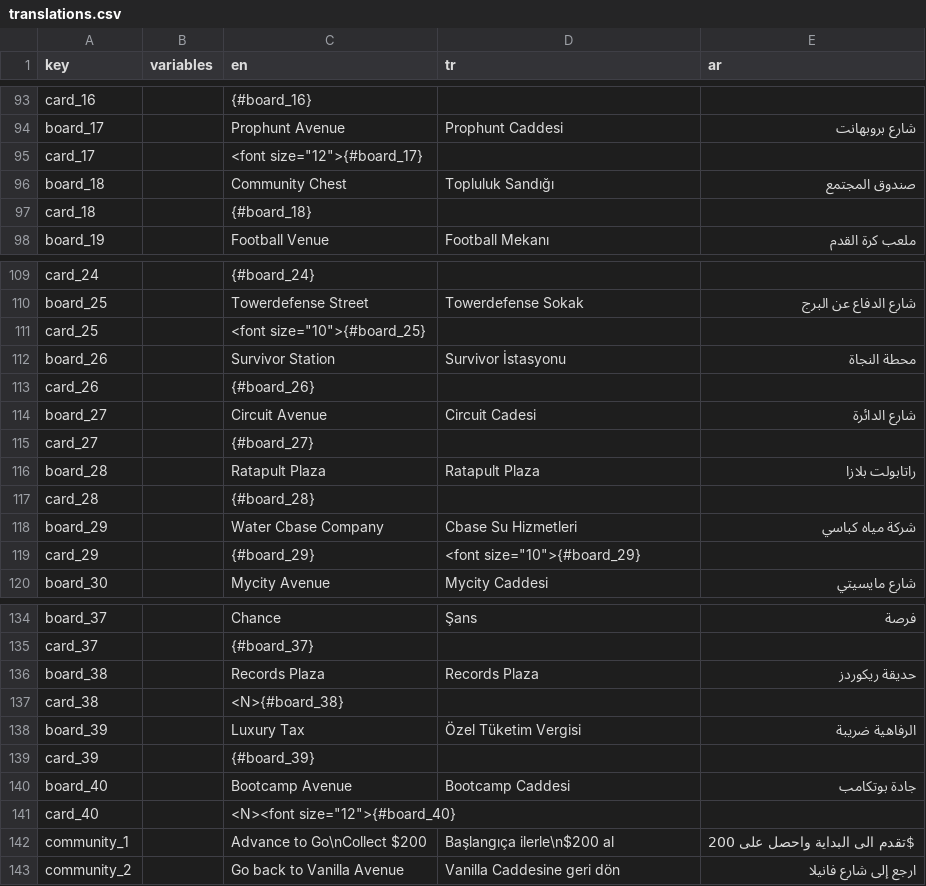
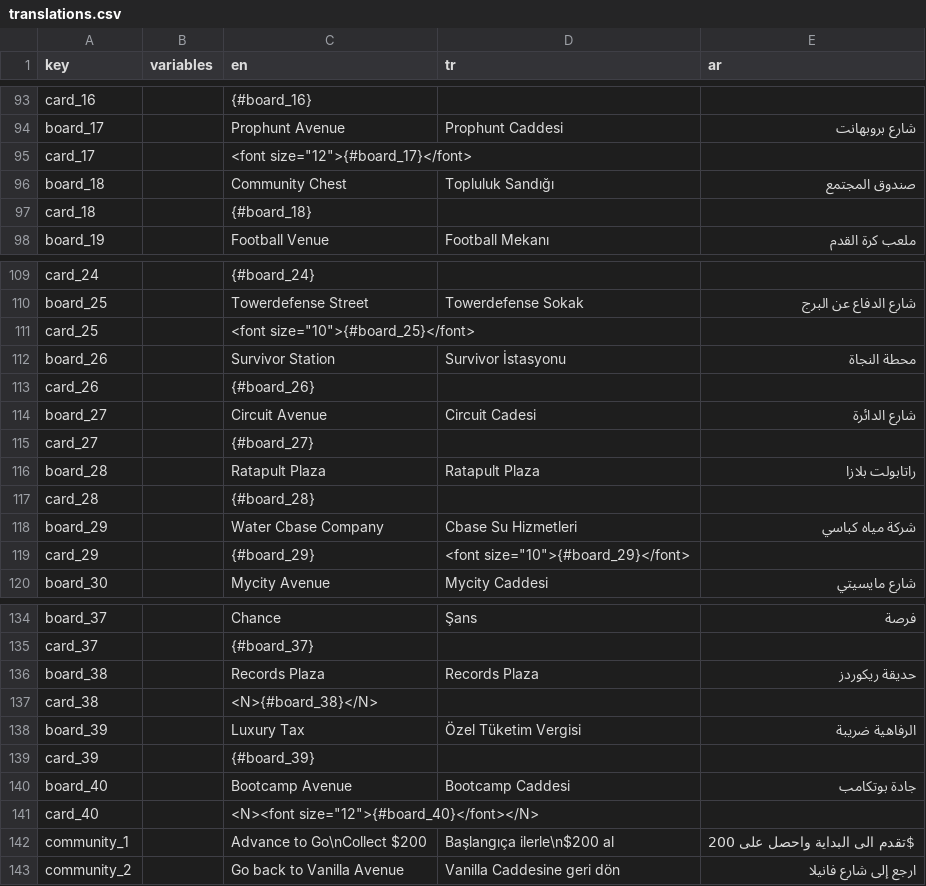
Before and after one commit to webninjasi/tfm-monopoly, a CSV file: tools/translations.csv, drawn as a sheet; only a part is shown, gaps mark what is left out; the diff covers the shown part only.

Commit message:
Fix text sizes on cards

```diff
--- a/tools/translations.csv
+++ b/tools/translations.csv
@@ -94,3 +94,3 @@ card_16,,{#board_16},,
 board_17,,Prophunt Avenue,Prophunt Caddesi,شارع بروبهانت
-card_17,,"<font size=""12"">{#board_17}",,
+card_17,,"<font size=""12"">{#board_17}</font>",,
 board_18,,Community Chest,Topluluk Sandığı,صندوق المجتمع
@@ -110,3 +110,3 @@ card_24,,{#board_24},,
 board_25,,Towerdefense Street,Towerdefense Sokak,شارع الدفاع عن البرج
-card_25,,"<font size=""10"">{#board_25}",,
+card_25,,"<font size=""10"">{#board_25}</font>",,
 board_26,,Survivor Station,Survivor İstasyonu,محطة النجاة
@@ -118,3 +118,3 @@ card_28,,{#board_28},,
 board_29,,Water Cbase Company,Cbase Su Hizmetleri,شركة مياه كباسي
-card_29,,{#board_29},"<font size=""10"">{#board_29}",
+card_29,,{#board_29},"<font size=""10"">{#board_29}</font>",
 board_30,,Mycity Avenue,Mycity Caddesi,شارع مايسيتي
@@ -136,3 +136,3 @@ card_37,,{#board_37},,
 board_38,,Records Plaza,Records Plaza,حديقة ريكوردز
-card_38,,<N>{#board_38},,
+card_38,,<N>{#board_38}</N>,,
 board_39,,Luxury Tax,Özel Tüketim Vergisi,الرفاهية ضريبة
@@ -140,3 +140,3 @@ card_39,,{#board_39},,
 board_40,,Bootcamp Avenue,Bootcamp Caddesi,جادة بوتكامب
-card_40,,"<N><font size=""12"">{#board_40}",,
+card_40,,"<N><font size=""12"">{#board_40}</font></N>",,
 community_1,,Advance to Go\nCollect $200,Başlangıça ilerle\n$200 al,$تقدم الى البداية واحصل على 200
```
Also changed, not shown: 13 edited cells elsewhere in this file, 2 other files.
